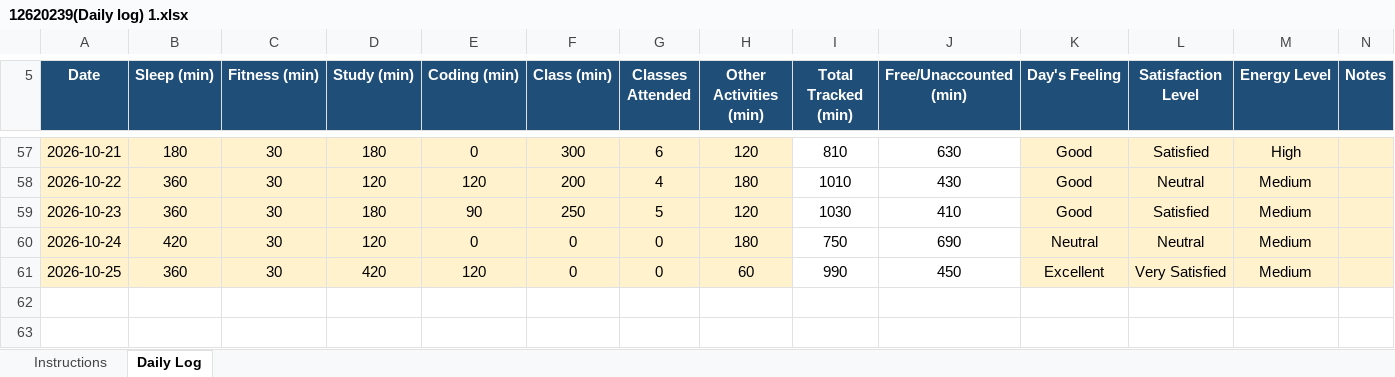
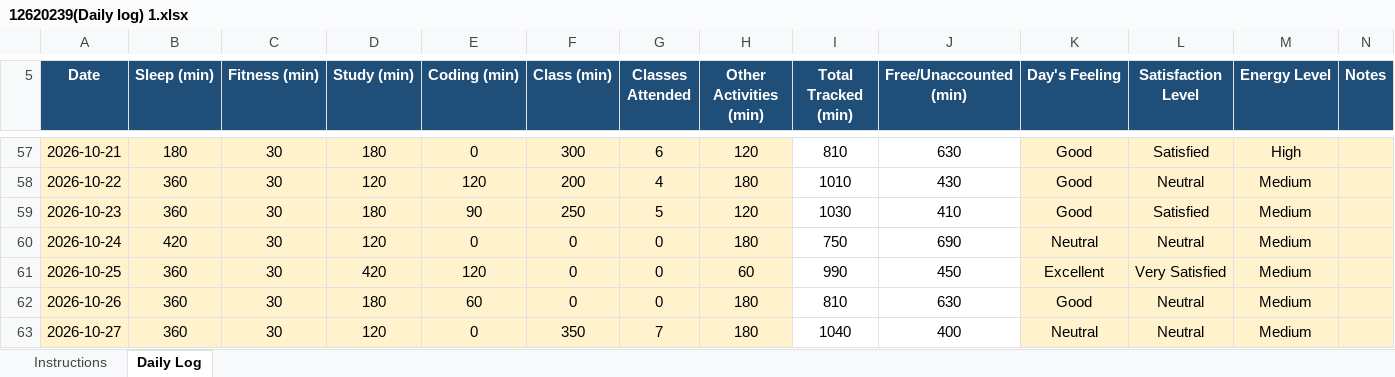
Before and after one commit to abhishek7780/CAP776, an Excel workbook: 12620239(Daily log) 1.xlsx, sheet Daily Log, drawn as a sheet; only a part is shown, gaps mark what is left out; values as stored, in another font and other column widths than the file's, no borders; conditional formats not drawn; the diff names each change by its address in the sheet, - before the commit and + after, or states it on an @@ line.

Commit message:
daily activity

```diff
--- a/12620239(Daily log) 1.xlsx (sheet Daily Log)
+++ b/12620239(Daily log) 1.xlsx (sheet Daily Log)
+row 62: 2026-10-26 | 360 | 30 | 180 | 60 | 0 | 0 | 180 | 810 | 630 | Good | Neutral | Medium
+row 63: 2026-10-27 | 360 | 30 | 120 | 0 | 350 | 7 | 180 | 1040 | 400 | Neutral | Neutral | Medium
```
